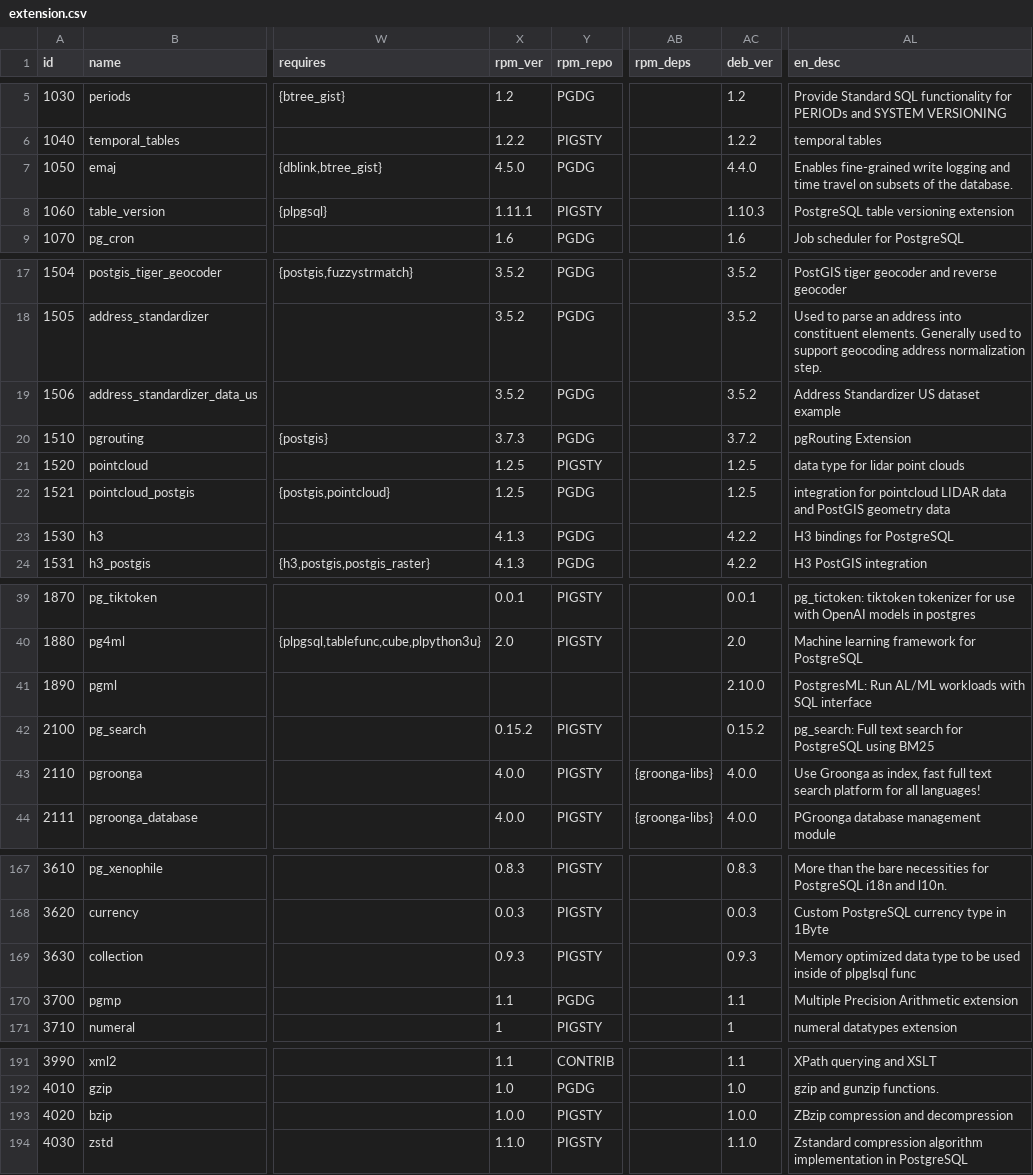
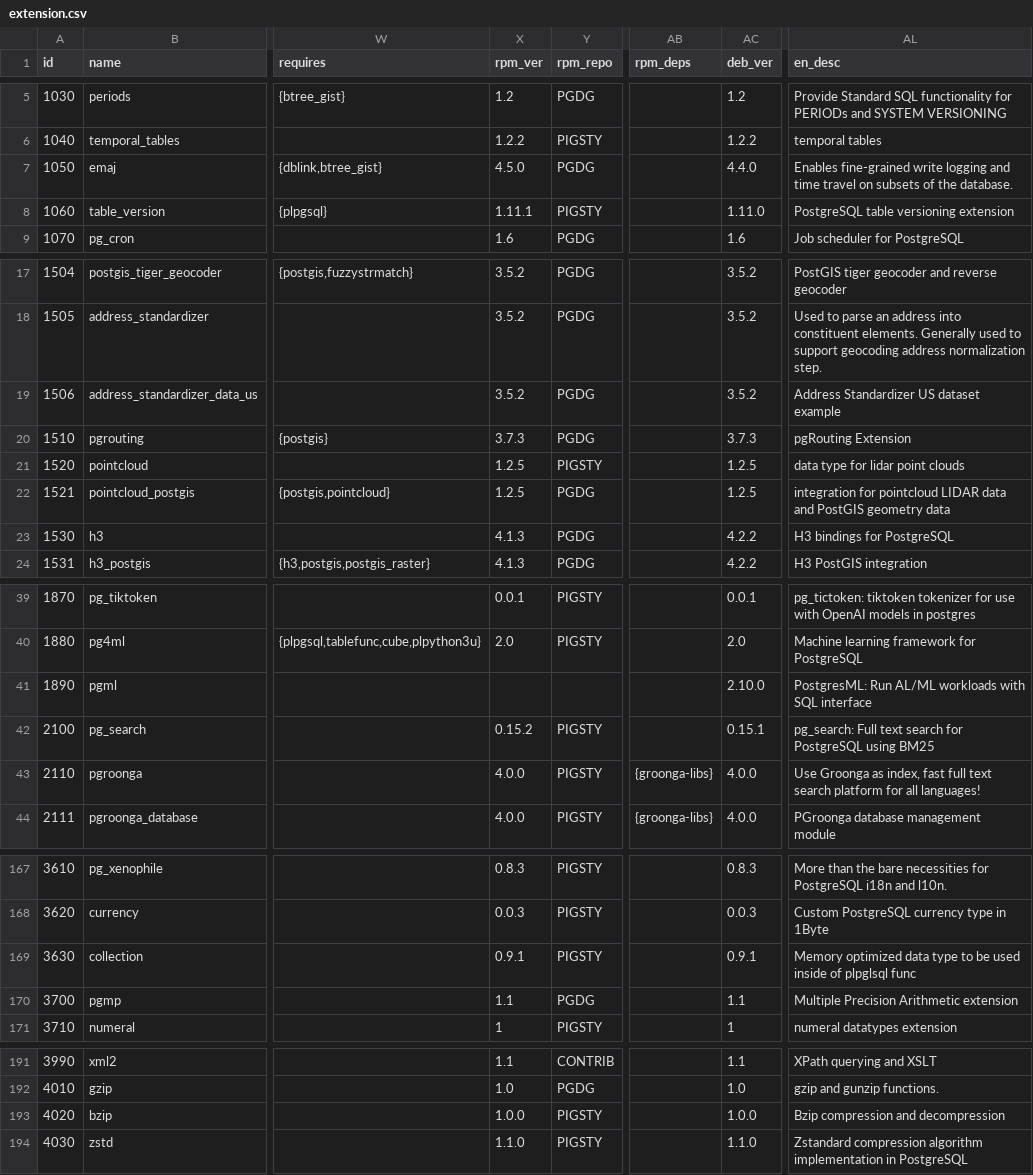
Before and after one commit to pgsty/extension, a CSV file: data/extension.csv, drawn as a sheet; only a part is shown, gaps mark what is left out; the diff covers the shown part only; the diff names each change by its address in the sheet, - before the commit and + after, or states it on an @@ line.

```diff
--- a/data/extension.csv
+++ b/data/extension.csv
-AC8 (deb_ver): 1.10.3
+AC8 (deb_ver): 1.11.0
-AC20 (deb_ver): 3.7.2
+AC20 (deb_ver): 3.7.3
-AC42 (deb_ver): 0.15.2
+AC42 (deb_ver): 0.15.1
-X169 (rpm_ver): 0.9.3
+X169 (rpm_ver): 0.9.1
-AC169 (deb_ver): 0.9.3
+AC169 (deb_ver): 0.9.1
-AL193 (en_desc): ZBzip compression and decompression
+AL193 (en_desc): Bzip compression and decompression
```
Also changed, not shown: 19 edited cells elsewhere in this file, 24 other files.
